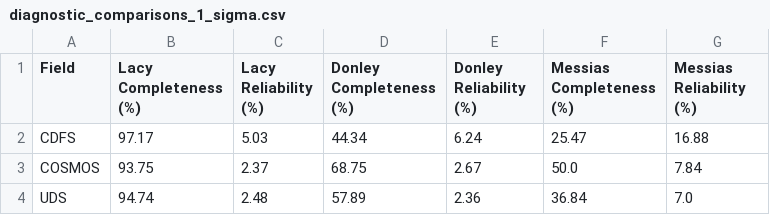
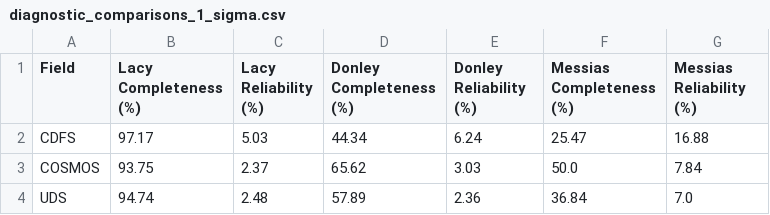
Before and after one commit to mitchellhooymans/MIR-AGN-ColourAnalysis, a CSV file: diagnostic comparisons/diagnostic_comparisons_1_sigma.csv, drawn as a sheet.

```diff
--- a/diagnostic comparisons/diagnostic_comparisons_1_sigma.csv
+++ b/diagnostic comparisons/diagnostic_comparisons_1_sigma.csv
@@ -2,3 +2,3 @@ Field,Lacy Completeness (%),Lacy Reliability (%),Donley Completeness (%),Donley
 CDFS,97.17,5.03,44.34,6.24,25.47,16.88
-COSMOS,93.75,2.37,68.75,2.67,50.0,7.84
+COSMOS,93.75,2.37,65.62,3.03,50.0,7.84
 UDS,94.74,2.48,57.89,2.36,36.84,7.0
```
Also changed, not shown: diagnostic comparisons/diagnostic_comparisons_5_sigma.csv, 10 other files.
